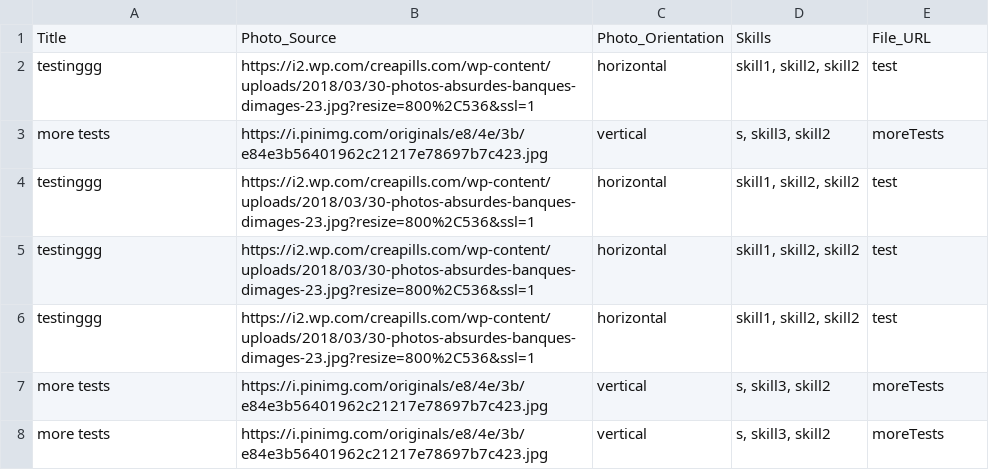
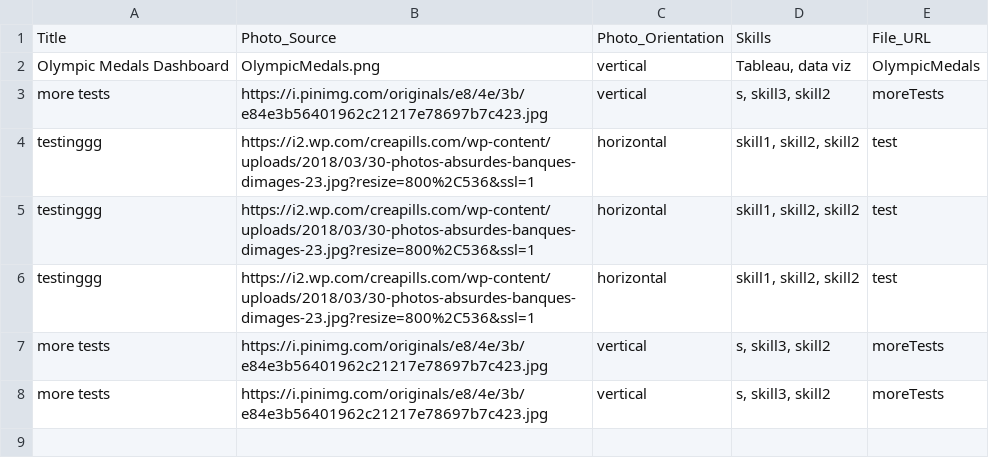
Before and after one commit to MadisonCSmith/portfolio, a CSV file: src/data/project_data.csv, drawn as a sheet; removed rows and columns are numbered as before the commit, all else as after; the diff names each change by its address in the sheet, - before the commit and + after, or states it on an @@ line.

Commit message:
added summer olympic medals dashboard

```diff
--- a/src/data/project_data.csv
+++ b/src/data/project_data.csv
-row 2: testinggg | https://i2.wp.com/creapills.com/wp-content/uploads/2018/03/30-photos-absurdes-banques-dimages-23.jpg?resize=800%2C536&ssl=1 | horizontal | skill1, skill2, skill2 | test
+row 2: Olympic Medals Dashboard | OlympicMedals.png | vertical | Tableau, data viz | OlympicMedals
```
Also changed, not shown: 5 other files.
